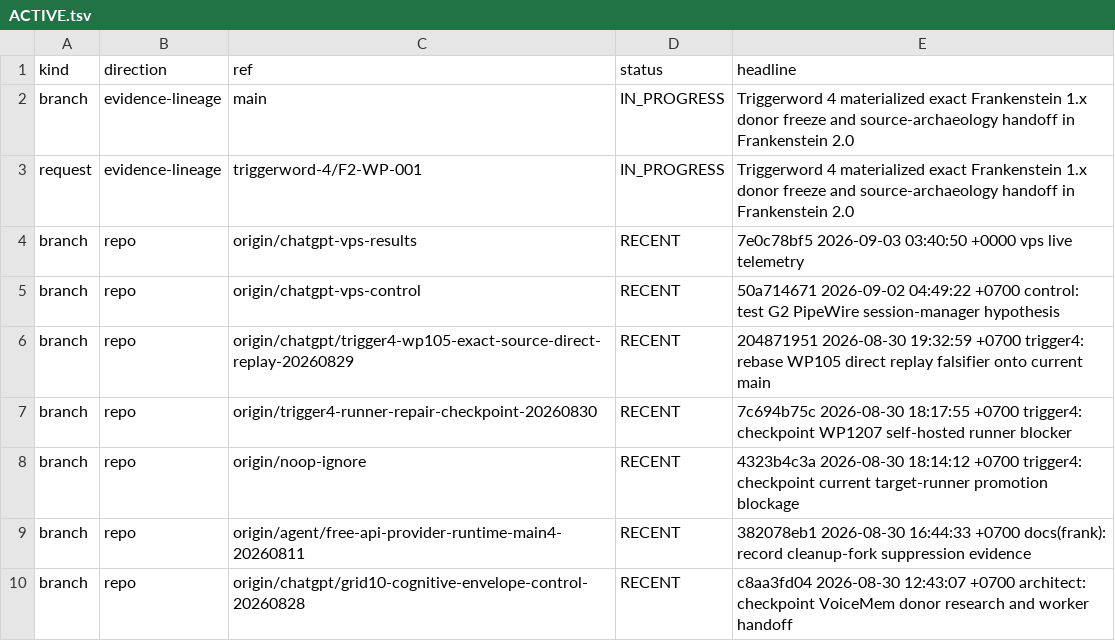
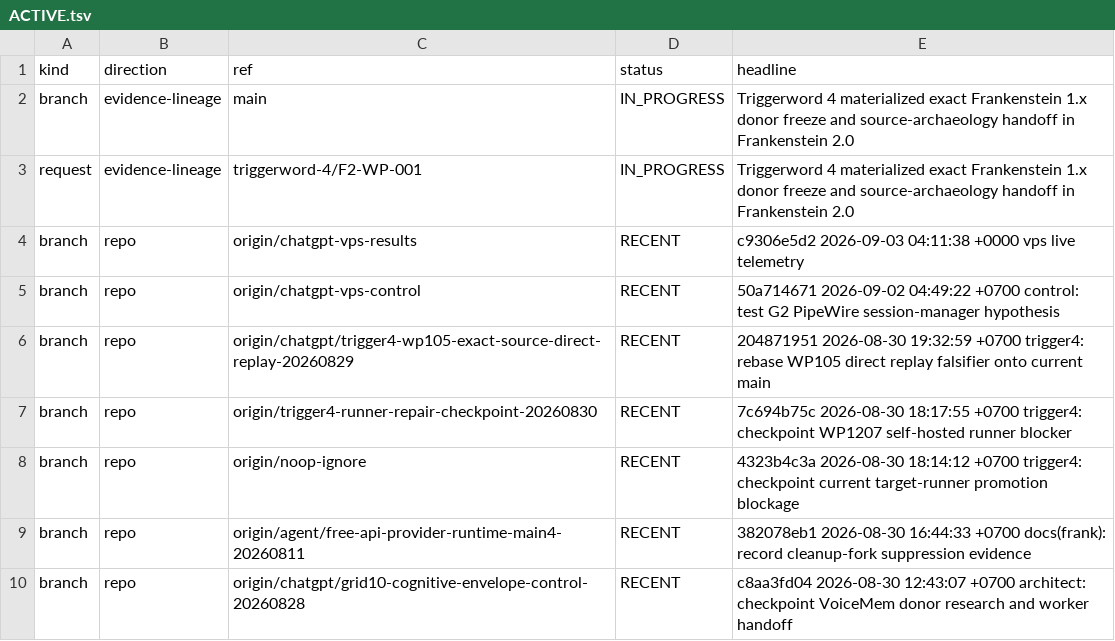
Before and after one commit to gschaidergabriel/Cognitive-devmachine, a TSV file: research_entity/00_CURRENT/ACTIVE.tsv, drawn as a sheet; only a part is shown.

Commit message:
current: refresh token-efficient research state [skip ci]

```diff
--- a/research_entity/00_CURRENT/ACTIVE.tsv
+++ b/research_entity/00_CURRENT/ACTIVE.tsv
@@ -3,3 +3,3 @@ branch	evidence-lineage	main	IN_PROGRESS	Triggerword 4 materialized exact Franke
 request	evidence-lineage	triggerword-4/F2-WP-001	IN_PROGRESS	Triggerword 4 materialized exact Frankenstein 1.x donor freeze and source-archaeology handoff in Frankenstein 2.0
-branch	repo	origin/chatgpt-vps-results	RECENT	7e0c78bf5 2026-09-03 03:40:50 +0000 vps live telemetry
+branch	repo	origin/chatgpt-vps-results	RECENT	c9306e5d2 2026-09-03 04:11:38 +0000 vps live telemetry
 branch	repo	origin/chatgpt-vps-control	RECENT	50a714671 2026-09-02 04:49:22 +0700 control: test G2 PipeWire session-manager hypothesis
```
Also changed, not shown: research_entity/00_CURRENT/RECENT.tsv, 15 other files.
